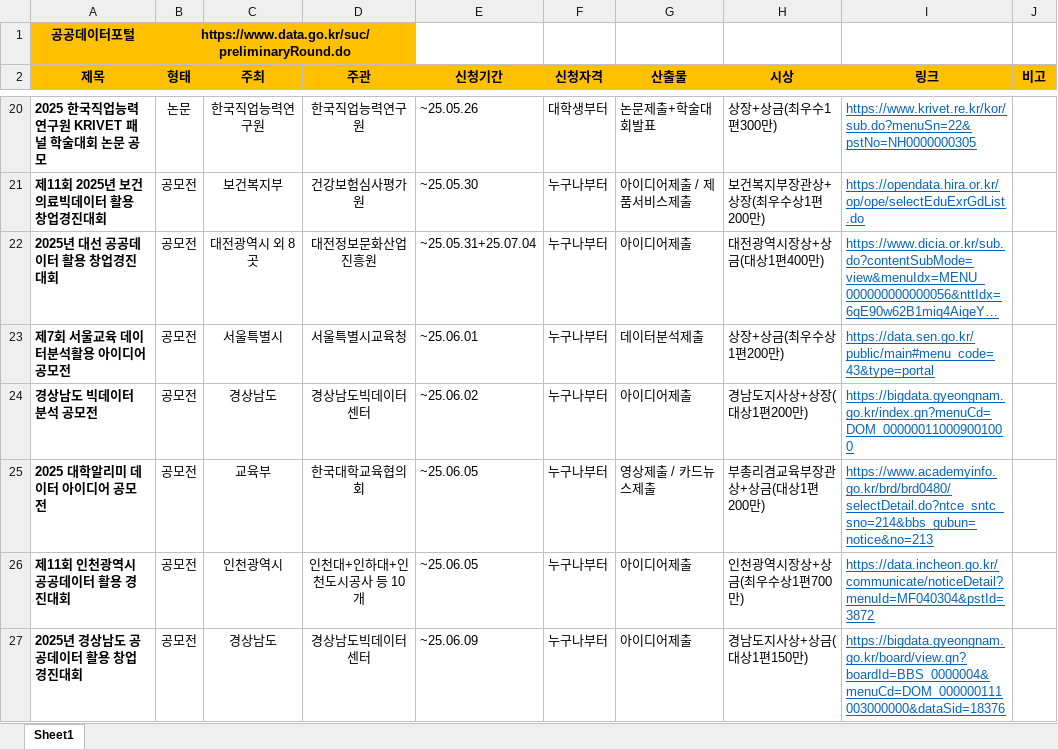
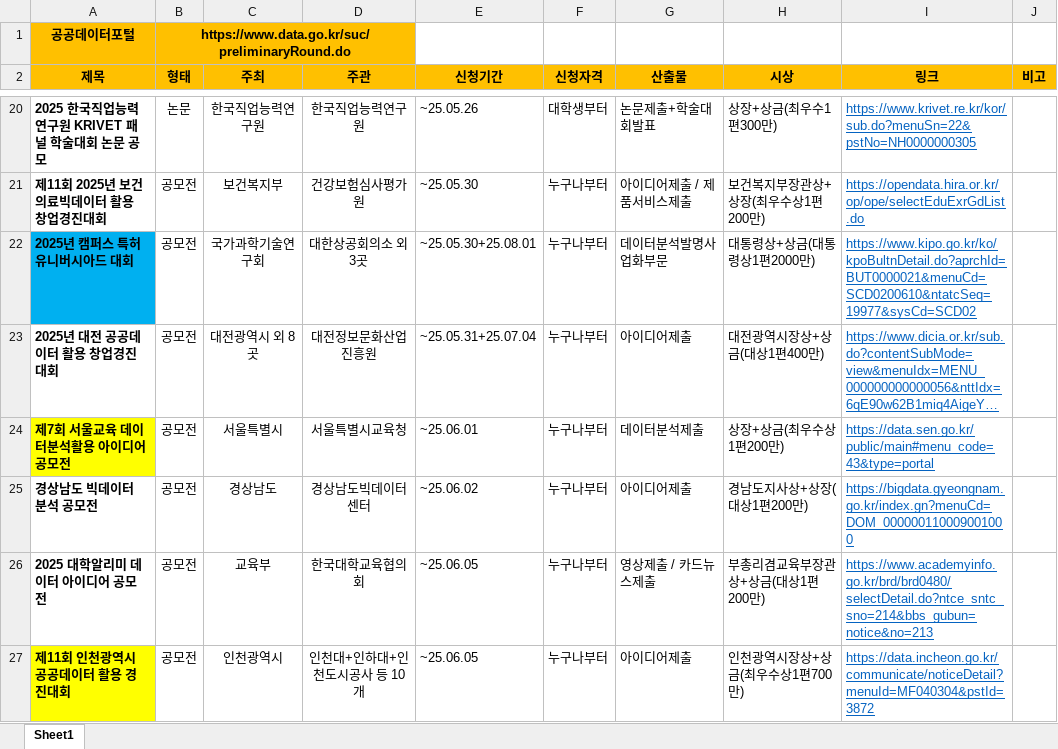
Before and after one commit to thekimk/DEBA-Research, an Excel workbook: Project/List_Competitions_KK.xlsx, sheet Sheet1, drawn as a sheet; only a part is shown, gaps mark what is left out; the shorter side is filled out with more unchanged rows; long unchanged cells end in …; values as stored, in another font and other column widths than the file's, no borders; addresses are those after the commit; the diff covers the shown part only; the diff names each change by its address in the sheet, - before the commit and + after, or states it on an @@ line.

Commit message:
no message

```diff
--- a/Project/List_Competitions_KK.xlsx (sheet Sheet1)
+++ b/Project/List_Competitions_KK.xlsx (sheet Sheet1)
+row 22: 2025년 캠퍼스 특허 유니버시아드 대회 | 공모전 | 국가과학기술연구회 | 대한상공회의소 외 3곳 | ~25.05.30+25.08.01 | 누구나부터 | 데이터분석발명사업화부문 | 대통령상+상금(대통령상1편2000만) | https://www.kipo.go.kr/ko/kpoBultnDetail.do?aprchId=BUT0000021&menuCd=SCD0200610&ntatcSeq=19977&sysCd=SCD02
-A23 (제목): 2025년 대선 공공데이터 활용 창업경진대회
+A23 (제목): 2025년 대전 공공데이터 활용 창업경진대회
-A24 fill: none
+A24 fill: #FFFF00
-A27 fill: none
+A27 fill: #FFFF00
```
Also changed, not shown: 8 added rows and cell formats elsewhere in this sheet.
